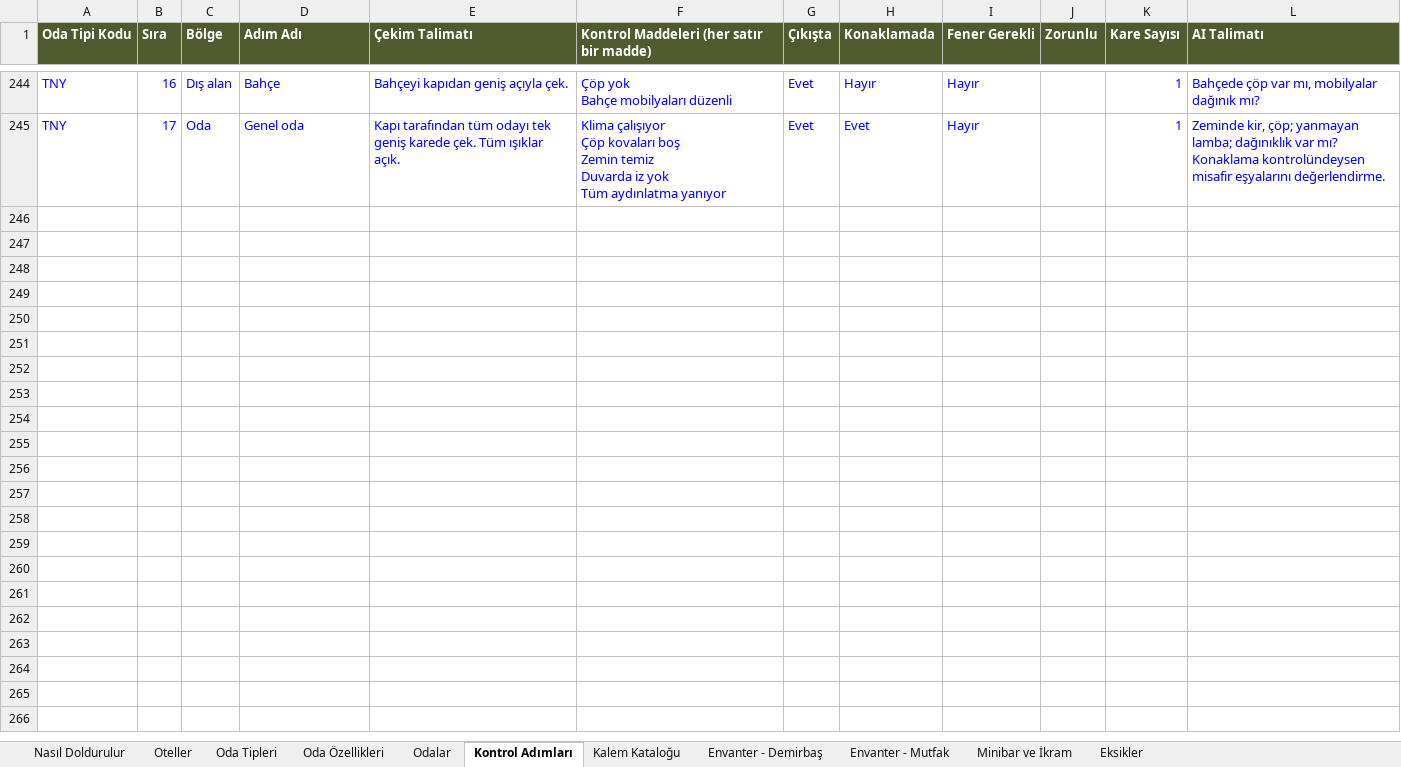
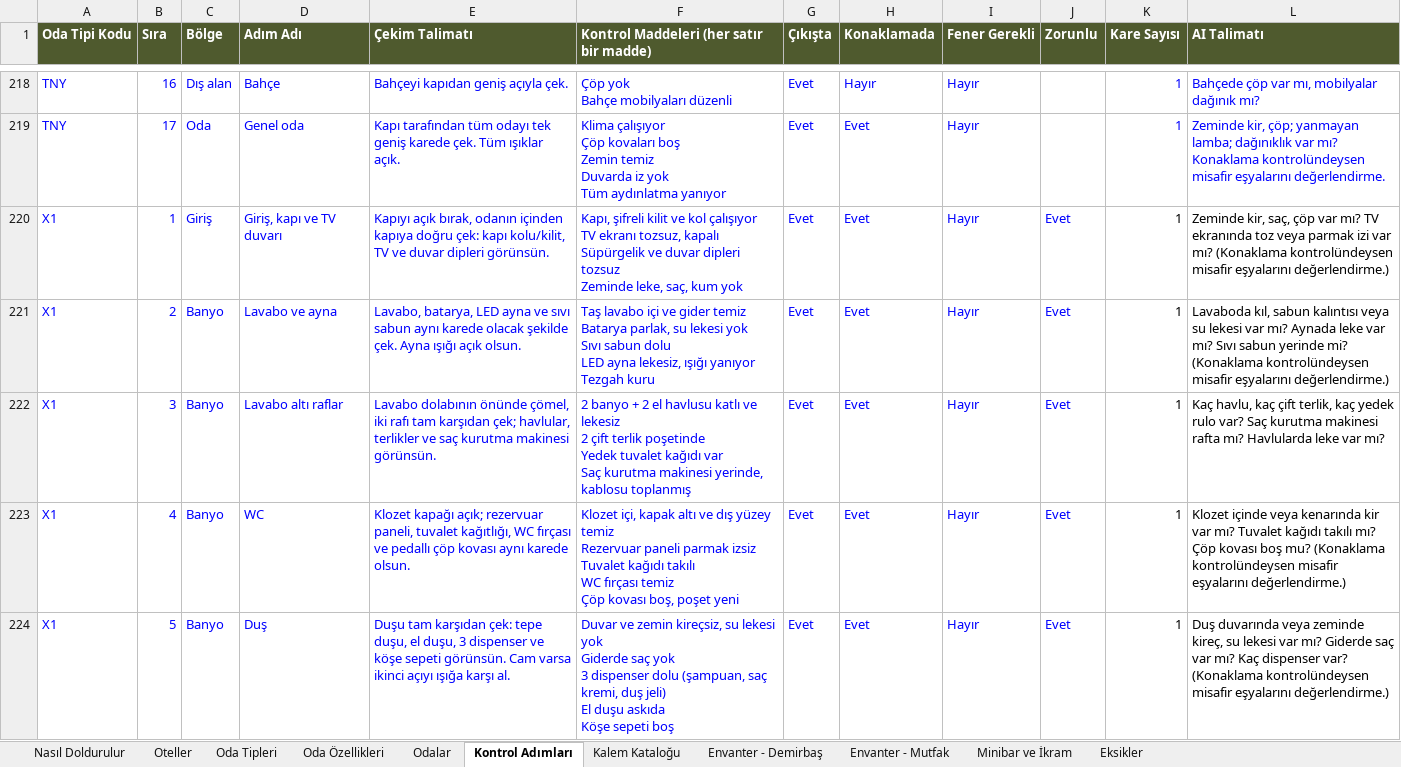
Before and after one commit to taregrouphotels-dotcom/hk-kontrol, an Excel workbook: data/HK_Veri_Toplama.xlsx, sheet Kontrol Adımları, drawn as a sheet; only a part is shown, gaps mark what is left out; values as stored, in another font and other column widths than the file's, no borders; ↵ is a line break in a cell; the diff covers the shown part only; the diff names each change by its address in the sheet, - before the commit and + after, or states it on an @@ line.

```diff
--- a/data/HK_Veri_Toplama.xlsx (sheet Kontrol Adımları)
+++ b/data/HK_Veri_Toplama.xlsx (sheet Kontrol Adımları)
+row 220: X1 | 1 | Giriş | Giriş, kapı ve TV duvarı | Kapıyı açık bırak, odanın içinden kapıya doğru çek: kapı kolu/kilit, TV ve duvar dipleri görünsün. | Kapı, şifreli kilit ve kol çalışıyor ↵ TV ekranı tozsuz, kapalı ↵ Süpürgelik ve duvar dipleri tozsuz ↵ Zeminde leke, saç, kum yok | Evet | Evet | Hayır | Evet | 1 | Zeminde kir, saç, çöp var mı? TV ekranında toz veya parmak izi var mı? (Konaklama kontrolündeysen misafir eşyalarını değerlendirme.)
+row 221: X1 | 2 | Banyo | Lavabo ve ayna | Lavabo, batarya, LED ayna ve sıvı sabun aynı karede olacak şekilde çek. Ayna ışığı açık olsun. | Taş lavabo içi ve gider temiz ↵ Batarya parlak, su lekesi yok ↵ Sıvı sabun dolu ↵ LED ayna lekesiz, ışığı yanıyor ↵ Tezgah kuru | Evet | Evet | Hayır | Evet | 1 | Lavaboda kıl, sabun kalıntısı veya su lekesi var mı? Aynada leke var mı? Sıvı sabun yerinde mi? (Konaklama kontrolündeysen misafir eşyalarını değerlendirme.)
+row 222: X1 | 3 | Banyo | Lavabo altı raflar | Lavabo dolabının önünde çömel, iki rafı tam karşıdan çek; havlular, terlikler ve saç kurutma makinesi görünsün. | 2 banyo + 2 el havlusu katlı ve lekesiz ↵ 2 çift terlik poşetinde ↵ Yedek tuvalet kağıdı var ↵ Saç kurutma makinesi yerinde, kablosu toplanmış | Evet | Evet | Hayır | Evet | 1 | Kaç havlu, kaç çift terlik, kaç yedek rulo var? Saç kurutma makinesi rafta mı? Havlularda leke var mı?
+row 223: X1 | 4 | Banyo | WC | Klozet kapağı açık; rezervuar paneli, tuvalet kağıtlığı, WC fırçası ve pedallı çöp kovası aynı karede olsun. | Klozet içi, kapak altı ve dış yüzey temiz ↵ Rezervuar paneli parmak izsiz ↵ Tuvalet kağıdı takılı ↵ WC fırçası temiz ↵ Çöp kovası boş, poşet yeni | Evet | Evet | Hayır | Evet | 1 | Klozet içinde veya kenarında kir var mı? Tuvalet kağıdı takılı mı? Çöp kovası boş mu? (Konaklama kontrolündeysen misafir eşyalarını değerlendirme.)
+row 224: X1 | 5 | Banyo | Duş | Duşu tam karşıdan çek: tepe duşu, el duşu, 3 dispenser ve köşe sepeti görünsün. Cam varsa ikinci açıyı ışığa karşı al. | Duvar ve zemin kireçsiz, su lekesi yok ↵ Giderde saç yok ↵ 3 dispenser dolu (şampuan, saç kremi, duş jeli) ↵ El duşu askıda ↵ Köşe sepeti boş | Evet | Evet | Hayır | Evet | 1 | Duş duvarında veya zeminde kireç, su lekesi var mı? Giderde saç var mı? Kaç dispenser var? (Konaklama kontrolündeysen misafir eşyalarını değerlendirme.)
```
Also changed, not shown: 34 added rows and 26 removed rows elsewhere in this sheet, sheet Envanter - Demirbaş, sheet Envanter - Mutfak, sheet Kalem Kataloğu, sheet Minibar ve İkram, 8 other files.
